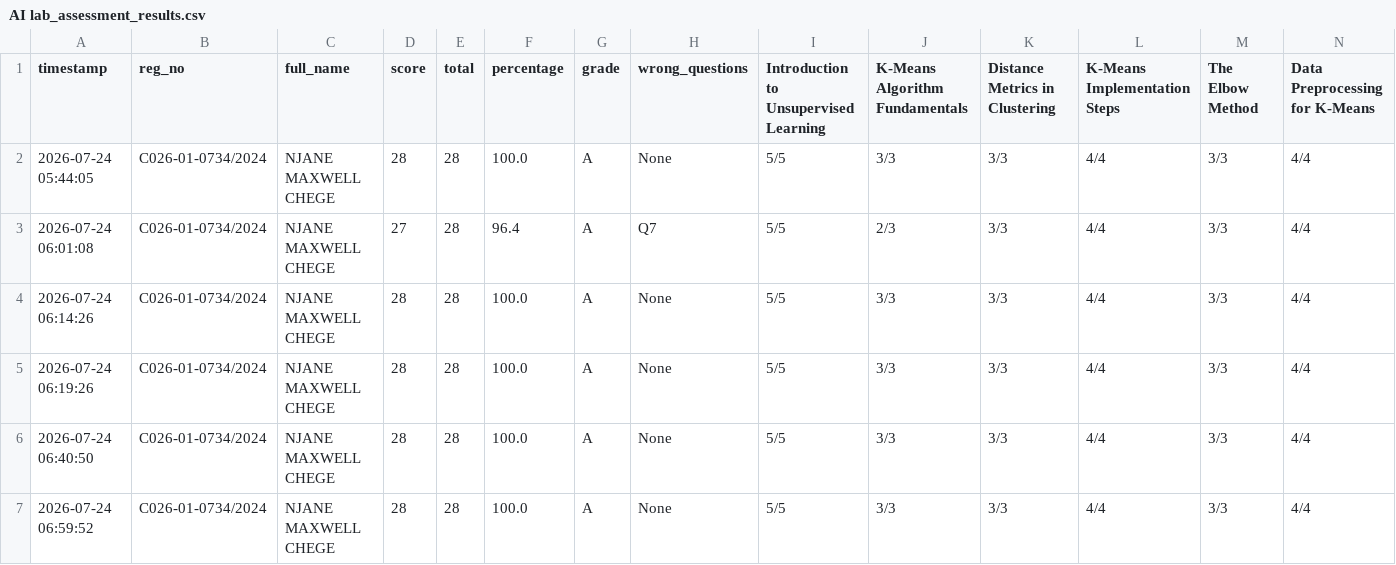
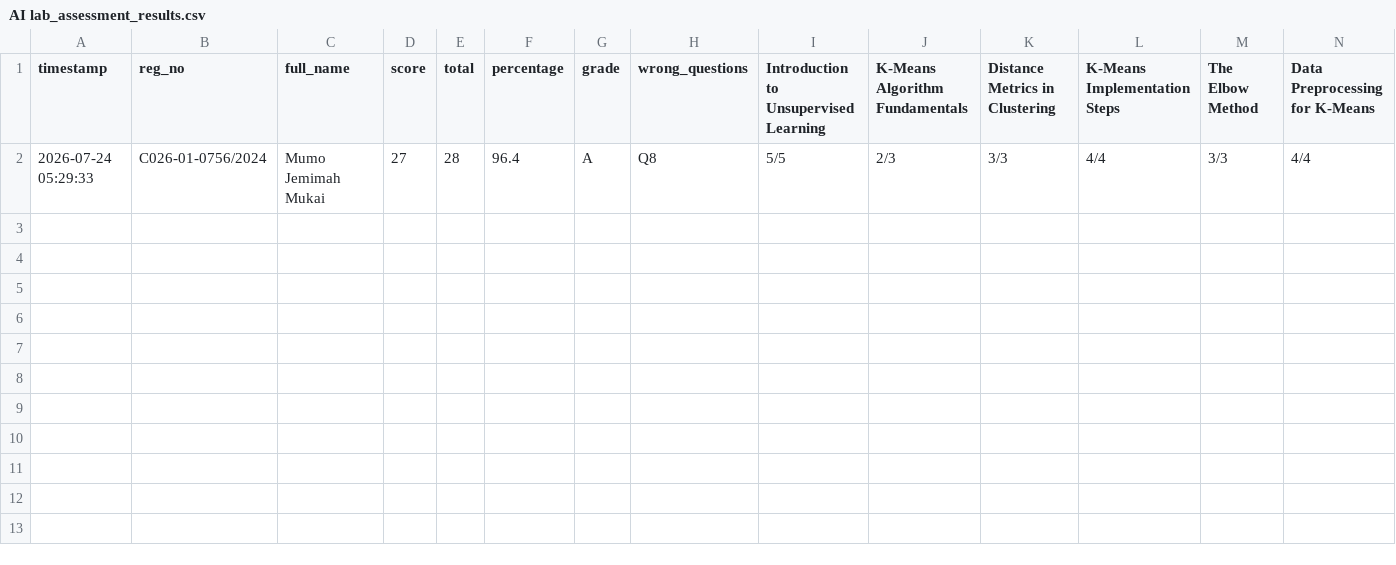
Before and after one commit to sirrom/3rd-year-assignment-, a CSV file: lab_kMeans/AI lab_assessment_results.csv, drawn as a sheet; only a part is shown; removed rows and columns are numbered as before the commit, all else as after; rows hold the shown columns only; the diff names each change by its address in the sheet, - before the commit and + after, or states it on an @@ line.

Commit message:
Update AI lab_assessment_results.csv

```diff
--- a/lab_kMeans/AI lab_assessment_results.csv
+++ b/lab_kMeans/AI lab_assessment_results.csv
-row 2: 2026-07-24 05:44:05 | C026-01-0734/2024 | NJANE MAXWELL CHEGE | 28 | 28 | 100.0 | A | None | 5/5 | 3/3 | 3/3 | 4/4 | 3/3 | 4/4
-A2 (timestamp): 2026-07-24 06:01:08
+A2 (timestamp): 2026-07-24 05:29:33
-B2 (reg_no): C026-01-0734/2024
+B2 (reg_no): C026-01-0756/2024
-C2 (full_name): NJANE MAXWELL CHEGE
+C2 (full_name): Mumo Jemimah Mukai
-H2 (wrong_questions): Q7
+H2 (wrong_questions): Q8
-row 4: 2026-07-24 06:14:26 | C026-01-0734/2024 | NJANE MAXWELL CHEGE | 28 | 28 | 100.0 | A | None | 5/5 | 3/3 | 3/3 | 4/4 | 3/3 | 4/4
-row 5: 2026-07-24 06:19:26 | C026-01-0734/2024 | NJANE MAXWELL CHEGE | 28 | 28 | 100.0 | A | None | 5/5 | 3/3 | 3/3 | 4/4 | 3/3 | 4/4
-row 6: 2026-07-24 06:40:50 | C026-01-0734/2024 | NJANE MAXWELL CHEGE | 28 | 28 | 100.0 | A | None | 5/5 | 3/3 | 3/3 | 4/4 | 3/3 | 4/4
-row 7: 2026-07-24 06:59:52 | C026-01-0734/2024 | NJANE MAXWELL CHEGE | 28 | 28 | 100.0 | A | None | 5/5 | 3/3 | 3/3 | 4/4 | 3/3 | 4/4
```
